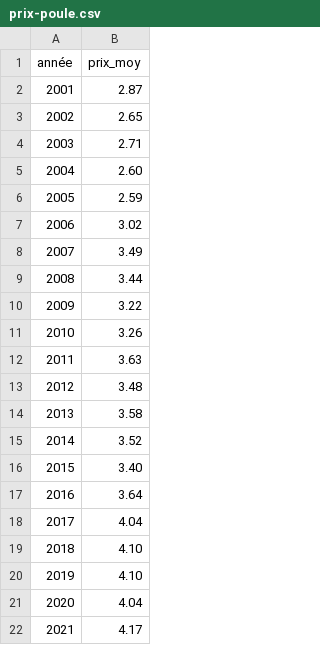
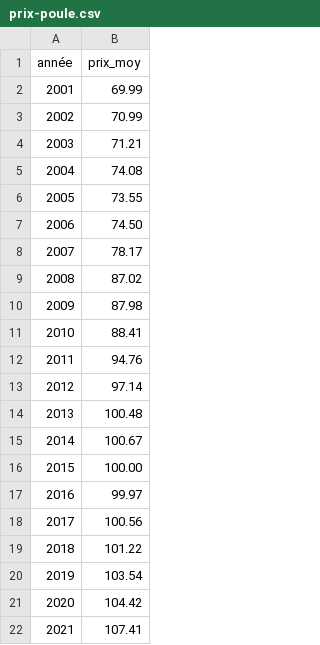
Before and after one commit to jojo-jrd/ensimag-challenge-open-data, a CSV file: csv/prix-poule.csv, drawn as a sheet.

```diff
--- a/csv/prix-poule.csv
+++ b/csv/prix-poule.csv
@@ -1,22 +1,22 @@
 année,prix_moy
-2001,2.87
-2002,2.65
-2003,2.71
-2004,2.60
-2005,2.59
-2006,3.02
-2007,3.49
-2008,3.44
-2009,3.22
-2010,3.26
-2011,3.63
-2012,3.48
-2013,3.58
-2014,3.52
-2015,3.40
-2016,3.64
-2017,4.04
-2018,4.10
-2019,4.10
-2020,4.04
-2021,4.17
+2001,69.99
+2002,70.99
+2003,71.21
+2004,74.08
+2005,73.55
+2006,74.50
+2007,78.17
+2008,87.02
+2009,87.98
+2010,88.41
+2011,94.76
+2012,97.14
+2013,100.48
+2014,100.67
+2015,100.00
+2016,99.97
+2017,100.56
+2018,101.22
+2019,103.54
+2020,104.42
+2021,107.41
```
Also changed, not shown: csv/prix-saumon.csv, 5 other files.
